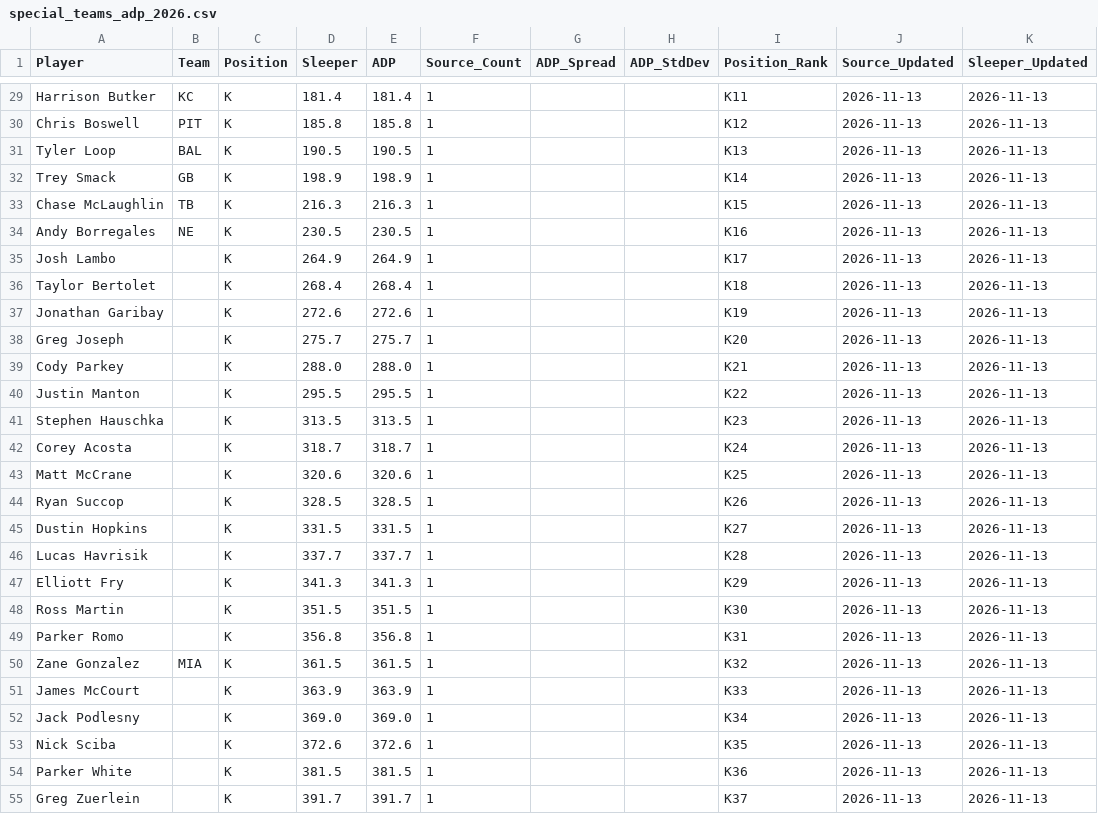
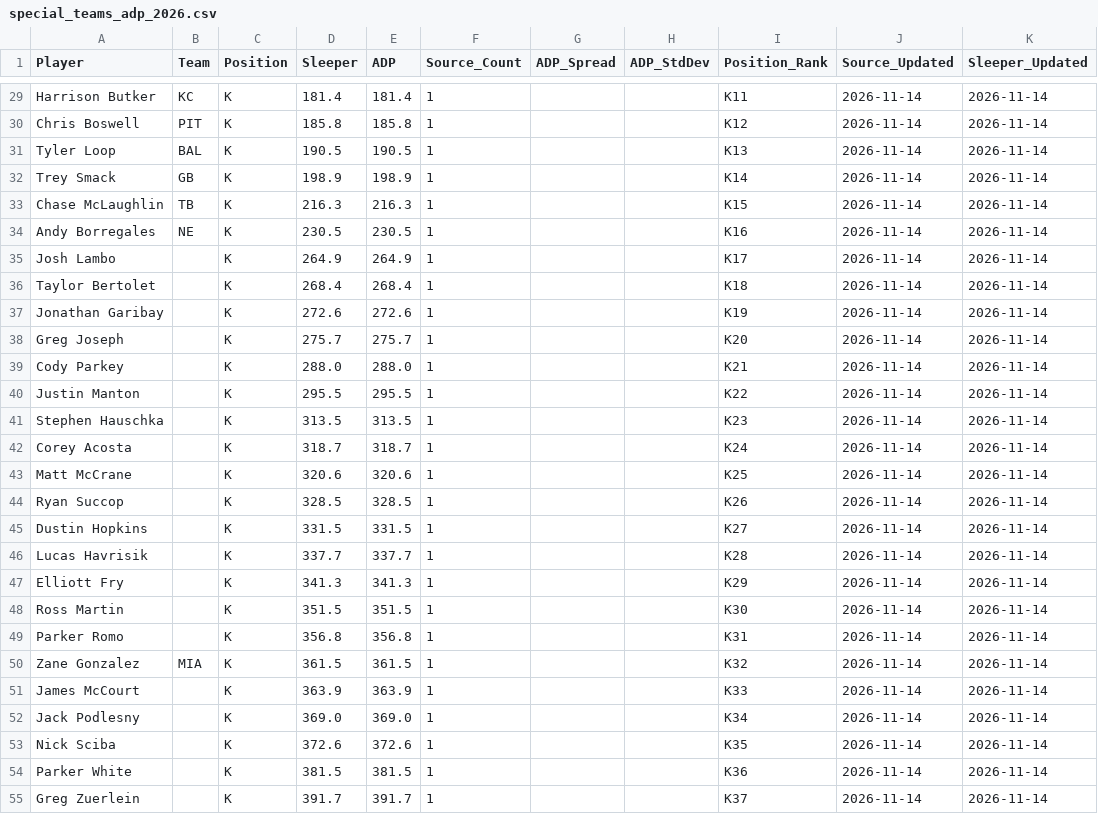
Before and after one commit to RealDiceflame/ProjectFootMoneyball, a CSV file: data/ADP/special_teams_adp_2026.csv, drawn as a sheet; only a part is shown, gaps mark what is left out; the diff covers the shown part only; the diff names each change by its address in the sheet, - before the commit and + after, or states it on an @@ line.

```diff
--- a/data/ADP/special_teams_adp_2026.csv
+++ b/data/ADP/special_teams_adp_2026.csv
-J29:J55 (Source_Updated): 2026-11-13
+J29:J55 (Source_Updated): 2026-11-14
-K29:K55 (Sleeper_Updated): 2026-11-13
+K29:K55 (Sleeper_Updated): 2026-11-14
```
Also changed, not shown: 56 edited cells elsewhere in this file, data/ADP/combined_adp_2026.csv, 7 other files.
